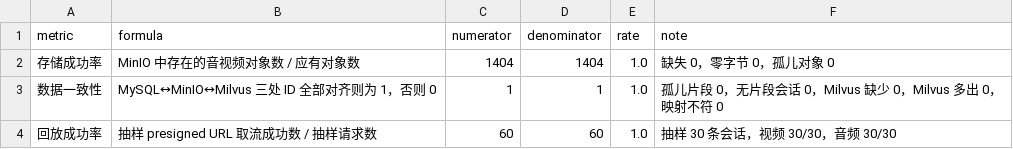
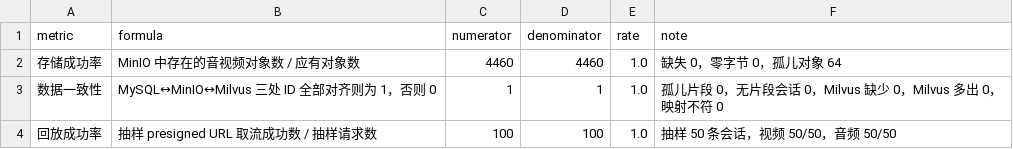
Before and after one commit to yuwen-cyber/bishe-test, a CSV file: multimodal_memory_system/backend/experiments/output/metrics_storage_replay.csv, drawn as a sheet.

```diff
--- a/multimodal_memory_system/backend/experiments/output/metrics_storage_replay.csv
+++ b/multimodal_memory_system/backend/experiments/output/metrics_storage_replay.csv
@@ -1,4 +1,4 @@
 metric,formula,numerator,denominator,rate,note
-存储成功率,MinIO 中存在的音视频对象数 / 应有对象数,1404,1404,1.0,缺失 0，零字节 0，孤儿对象 0
+存储成功率,MinIO 中存在的音视频对象数 / 应有对象数,4460,4460,1.0,缺失 0，零字节 0，孤儿对象 64
 数据一致性,MySQL↔MinIO↔Milvus 三处 ID 全部对齐则为 1，否则 0,1,1,1.0,孤儿片段 0，无片段会话 0，Milvus 缺少 0，Milvus 多出 0，映射不符 0
-回放成功率,抽样 presigned URL 取流成功数 / 抽样请求数,60,60,1.0,抽样 30 条会话，视频 30/30，音频 30/30
+回放成功率,抽样 presigned URL 取流成功数 / 抽样请求数,100,100,1.0,抽样 50 条会话，视频 50/50，音频 50/50
```
Also changed, not shown: multimodal_memory_system/backend/experiments/output/per_case_storage_replay.csv, 20 other files.
